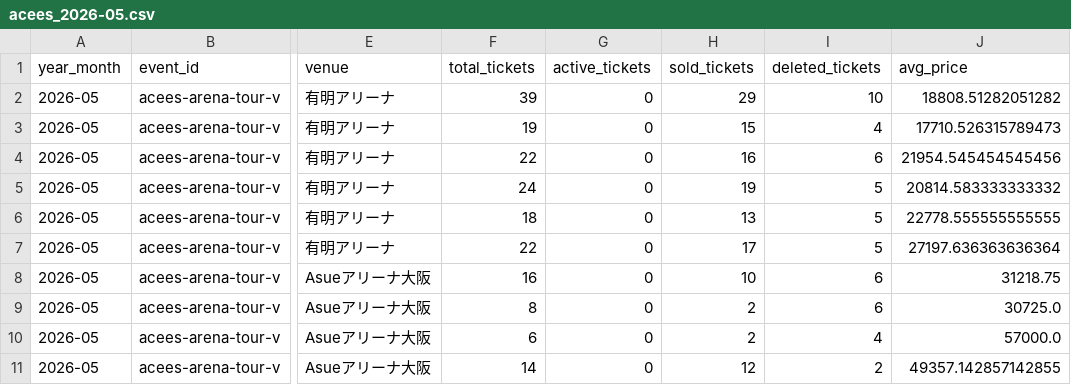
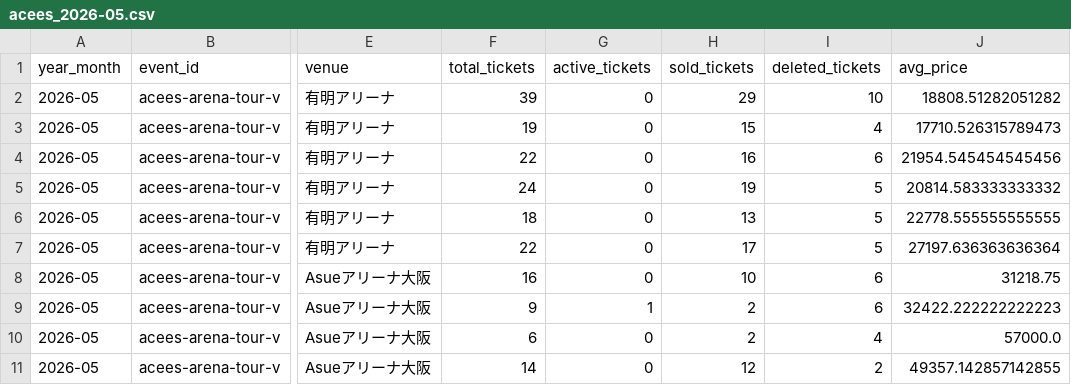
Before and after one commit to hiro8-0215/tiketen_scraping, a CSV file: data/market_snapshot/acees_2026-05.csv, drawn as a sheet; only a part is shown, gaps mark what is left out; the diff names each change by its address in the sheet, - before the commit and + after, or states it on an @@ line.

```diff
--- a/data/market_snapshot/acees_2026-05.csv
+++ b/data/market_snapshot/acees_2026-05.csv
-F9 (total_tickets): 8
+F9 (total_tickets): 9
-G9 (active_tickets): 0
+G9 (active_tickets): 1
-J9 (avg_price): 30725.0
+J9 (avg_price): 32422.222222222223
```
Also changed, not shown: data/market_snapshot/acees_2026-06.csv, data/market_snapshot/timelesz_2026-06.csv, 51 other files.
